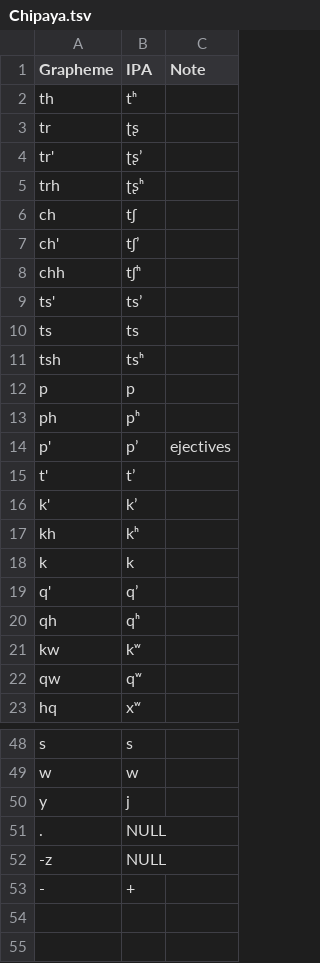
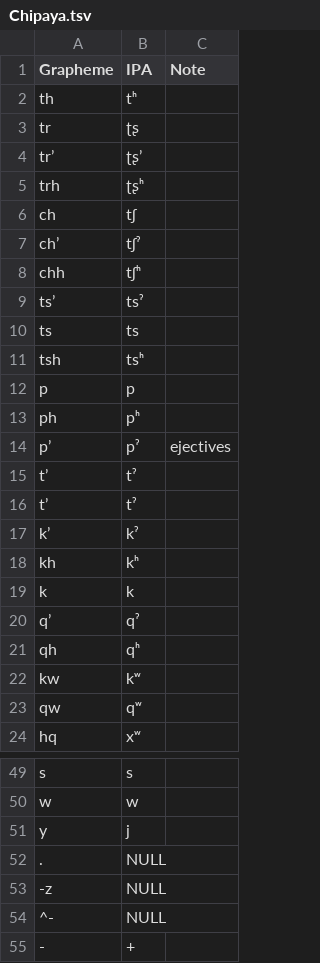
Before and after one commit to pano-takanan-history/blumpanotacana, a TSV file: etc/orthography/Chipaya.tsv, drawn as a sheet; only a part is shown, gaps mark what is left out.

Commit message:
update ortho

```diff
--- a/etc/orthography/Chipaya.tsv
+++ b/etc/orthography/Chipaya.tsv
@@ -3,8 +3,8 @@ th	tʰ
 tr	ʈʂ	
-tr'	ʈʂ’	
+tr’	ʈʂ’	
 trh	ʈʂʰ	
 ch	tʃ	
-ch'	tʃʼ	
+ch’	tʃˀ	
 chh	tʃʰ
-ts'	tsʼ	
+ts’	tsˀ	
 ts	ts	
@@ -13,8 +13,9 @@ p	p
 ph	pʰ	
-p'	pʼ	ejectives
-t'	tʼ	
-k'	kʼ	
+p’	pˀ	ejectives
+t’	tˀ	
+t’	tˀ
+k’	kˀ	
 kh	kʰ	
 k	k
-q'	qʼ	
+q’	qˀ	
 qh	qʰ	
@@ -52,2 +53,3 @@ y	j
 -z	NULL
+^-	NULL
 -	+
```
Also changed, not shown: etc/orthography/Culino.tsv, etc/orthography/HuarayoEseEjja.tsv, 51 other files.
